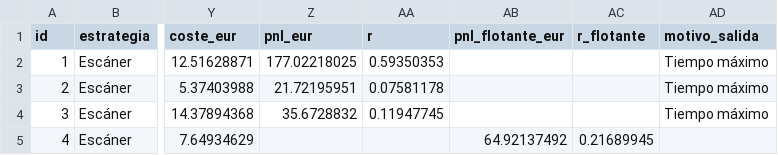
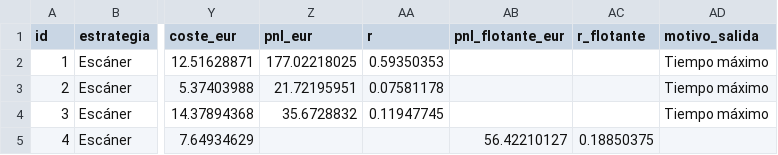
Before and after one commit to zaou23bcn-tech/Panel-treding, a CSV file: registro_escaner.csv, drawn as a sheet; only a part is shown, gaps mark what is left out; the diff names each change by its address in the sheet, - before the commit and + after, or states it on an @@ line.

Commit message:
registro: actualización 12/11/2026 19:03 (Madrid)

```diff
--- a/registro_escaner.csv
+++ b/registro_escaner.csv
-AB5 (pnl_flotante_eur): 64.92137492
+AB5 (pnl_flotante_eur): 56.42210127
-AC5 (r_flotante): 0.21689945
+AC5 (r_flotante): 0.18850375
```
